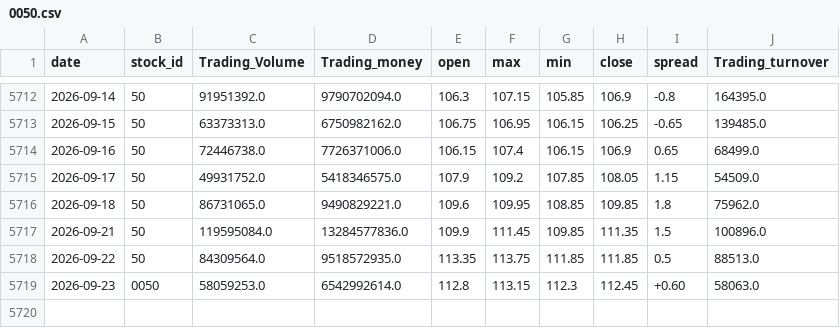
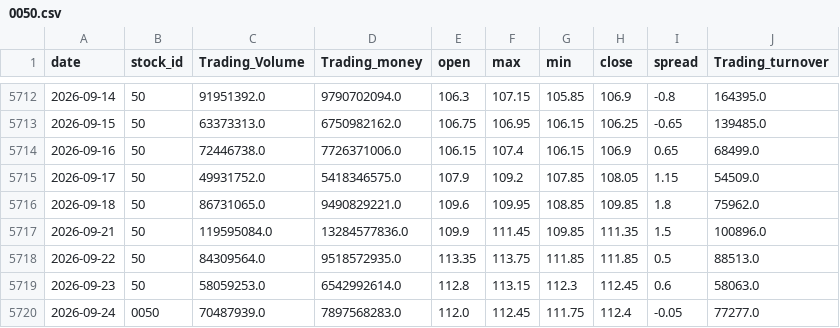
Before and after one commit to x7338681/drawdown-panel, a CSV file: data/0050.csv, drawn as a sheet; only a part is shown, gaps mark what is left out.

```diff
--- a/data/0050.csv
+++ b/data/0050.csv
@@ -5718,2 +5718,3 @@ date,stock_id,Trading_Volume,Trading_money,open,max,min,close,spread,Trading_tur
 2026-09-22,50,84309564.0,9518572935.0,113.35,113.75,111.85,111.85,0.5,88513.0
-2026-09-23,0050,58059253.0,6542992614.0,112.8,113.15,112.3,112.45,+0.60,58063.0
+2026-09-23,50,58059253.0,6542992614.0,112.8,113.15,112.3,112.45,0.6,58063.0
+2026-09-24,0050,70487939.0,7897568283.0,112.0,112.45,111.75,112.4,-0.05,77277.0
```
Also changed, not shown: data/btc.csv, 1 other file.
